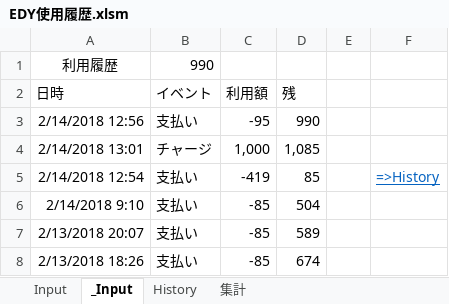
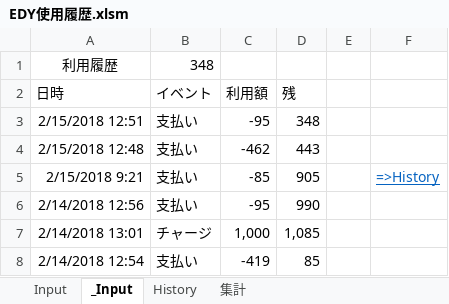
Before and after one commit to johnfcoltrane/CardHistory, an Excel workbook: EDY使用履歴.xlsm, sheet _Input, drawn as a sheet; values as stored, in another font and other column widths than the file's, no borders; charts and pictures not drawn; removed rows and columns are numbered as before the commit, all else as after; the diff names each change by its address in the sheet, - before the commit and + after, or states it on an @@ line.

```diff
--- a/EDY使用履歴.xlsm (sheet _Input)
+++ b/EDY使用履歴.xlsm (sheet _Input)
-B1 (イベント): 990
+B1 (イベント): 348
+row 3: 2/15/2018 12:51 | 支払い | -95 | 348
+row 4: 2/15/2018 12:48 | 支払い | -462 | 443
+row 5: 2/15/2018 9:21 | 支払い | -85 | 905 |  | =>History
-F8: =>History
+F8: (empty)
-row 6: 2/14/2018 9:10 | 支払い | -85 | 504
-row 7: 2/13/2018 20:07 | 支払い | -85 | 589
-row 8: 2/13/2018 18:26 | 支払い | -85 | 674
```
Also changed, not shown: sheet Input, sheet History, 2 other files.
